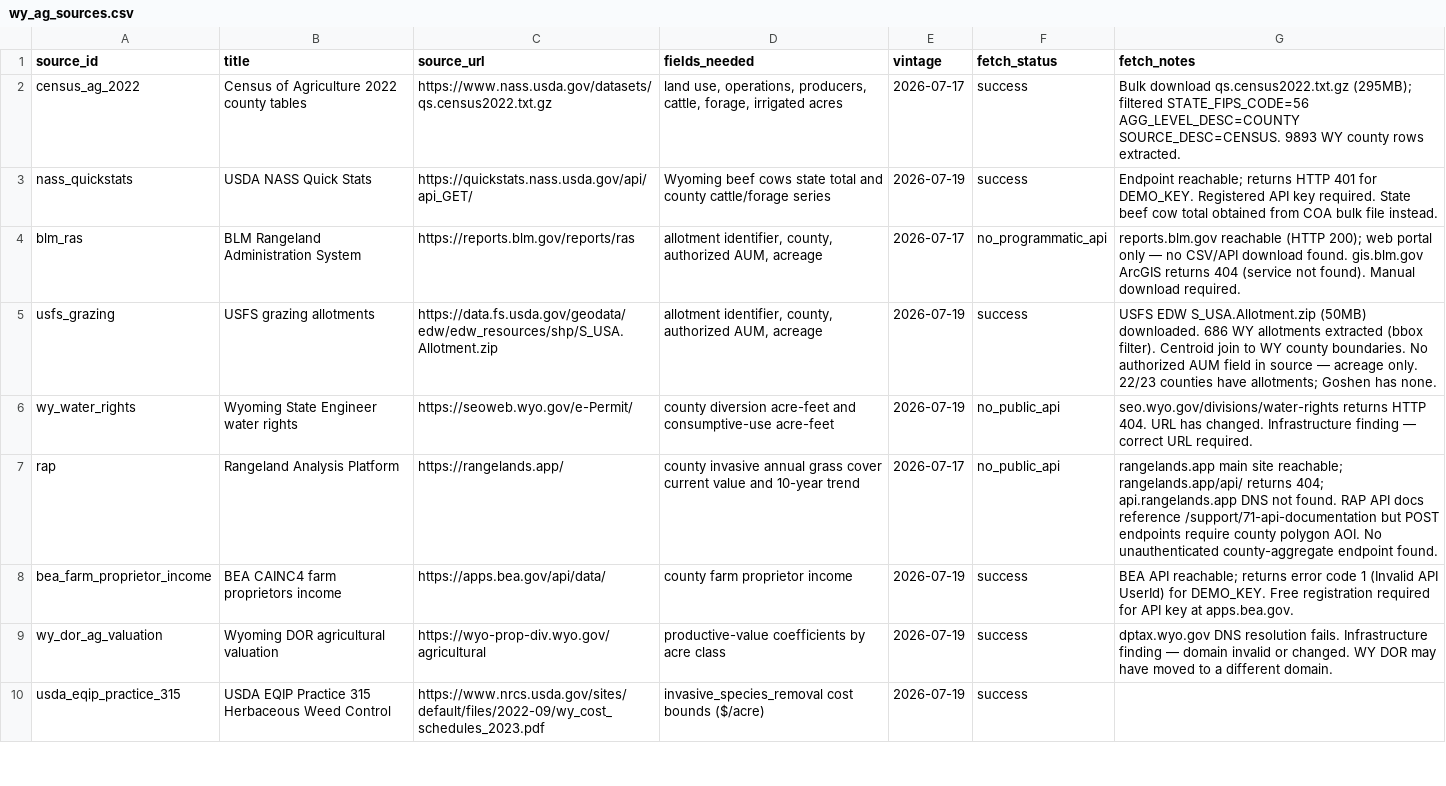
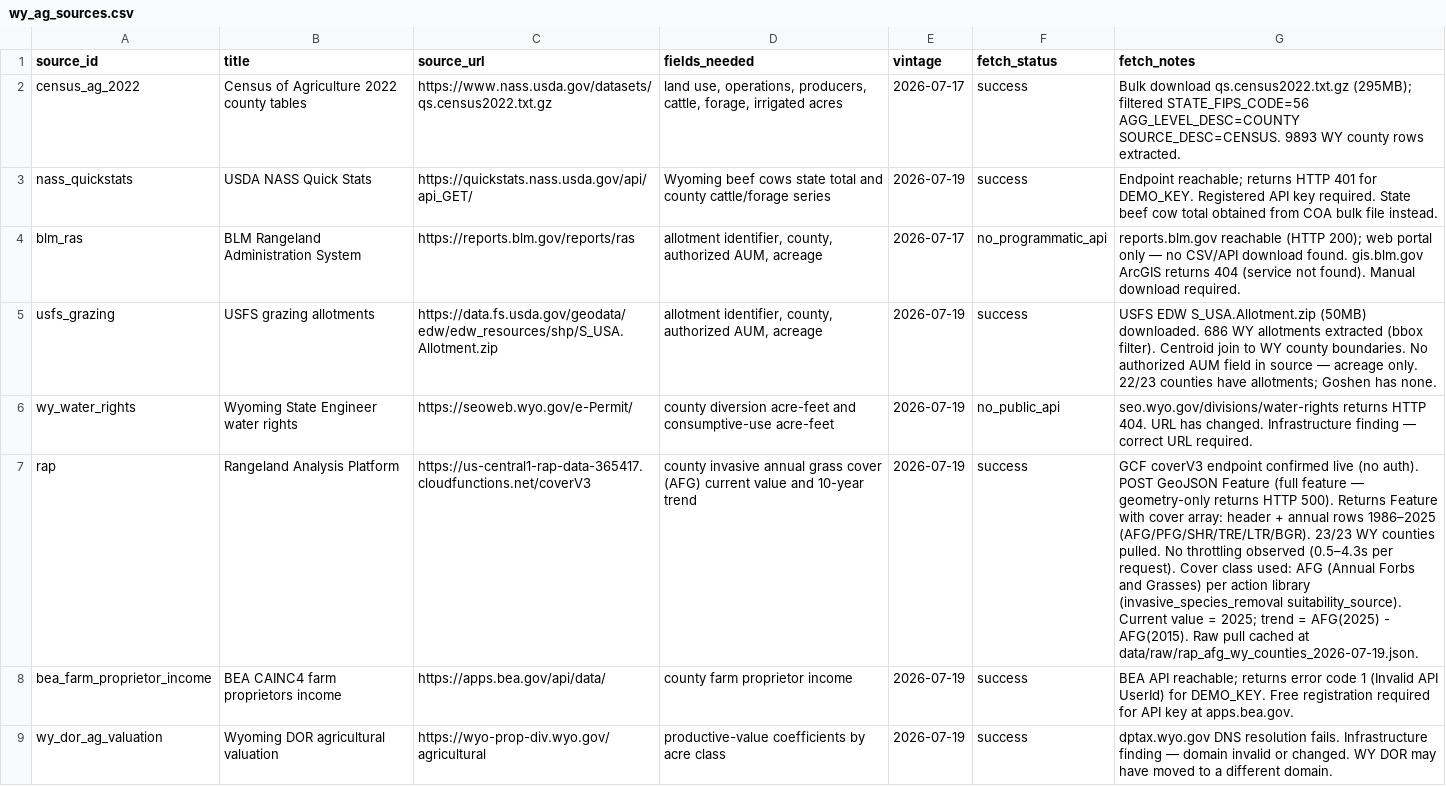
Before and after one commit to dylanhartman913-arch/TERRA-Civic-Sim, a CSV file: data/processed/wy_ag_sources.csv, drawn as a sheet; only a part is shown; the shorter side is filled out with more unchanged rows; the diff names each change by its address in the sheet, - before the commit and + after, or states it on an @@ line.

```diff
--- a/data/processed/wy_ag_sources.csv
+++ b/data/processed/wy_ag_sources.csv
-C7 (source_url): https://rangelands.app/
+C7 (source_url): https://us-central1-rap-data-365417.cloudfunctions.net/coverV3
-D7 (fields_needed): …grass cover current value…
+D7 (fields_needed): …grass cover (AFG) current value…
-E7 (vintage): 2026-07-17
+E7 (vintage): 2026-07-19
-F7 (fetch_status): no_public_api
+F7 (fetch_status): success
-G7 (fetch_notes): rangelands.app main site reachable; rangelands.app/api/ returns 404; api.rangelands.app DNS not found. RAP API docs reference /support/71-api-documentation but POST endpoints require county polygon AOI. No unauthenticated county-aggregate endpoint found.
+G7 (fetch_notes): GCF coverV3 endpoint confirmed live (no auth). POST GeoJSON Feature (full feature — geometry-only returns HTTP 500). Returns Feature with cover array: header + annual rows 1986–2025 (AFG/PFG/SHR/TRE/LTR/BGR). 23/23 WY counties pulled. No throttling observed (0.5–4.3s per request). Cover class used: AFG (Annual Forbs and Grasses) per action library (invasive_species_removal suitability_source). Current value = 2025; trend = AFG(2025) - AFG(2015). Raw pull cached at data/raw/rap_afg_wy_counties_2026-07-19.json.
```
Also changed, not shown: 2 other files.
